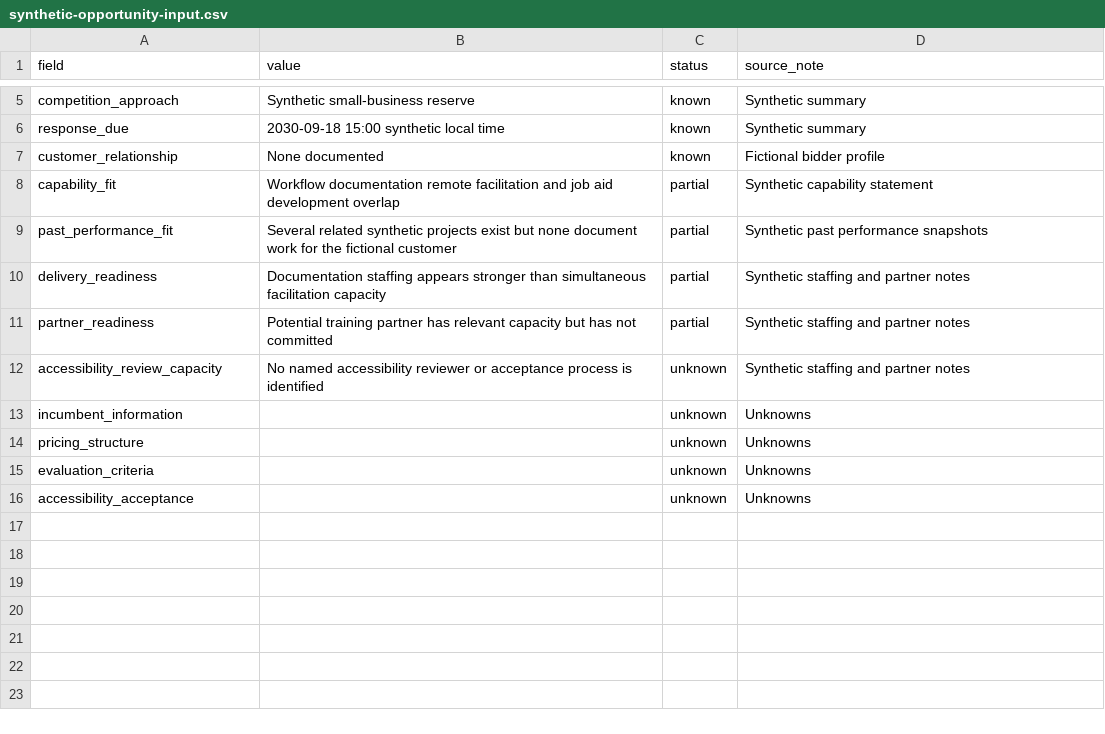
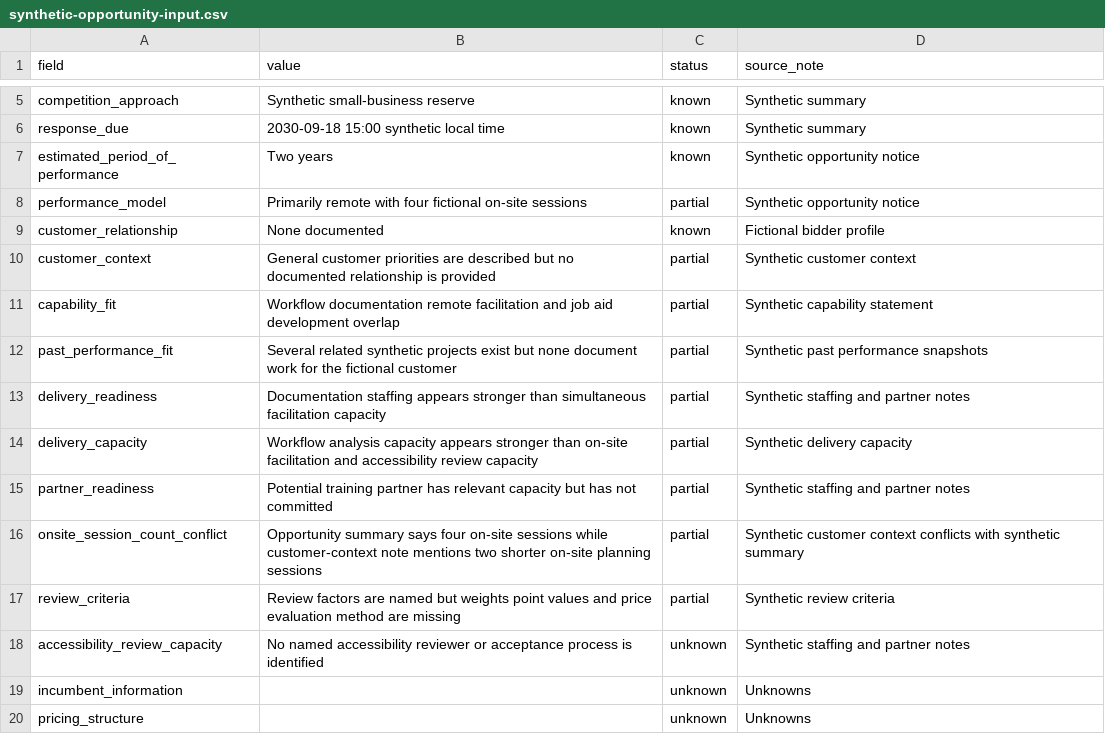
Before and after one commit to adrian-erlinger/dsl-govcon-workflows, a CSV file: workflows/opportunity-triage/data/synthetic-opportunity-input.csv, drawn as a sheet; only a part is shown, gaps mark what is left out; the shorter side is filled out with more unchanged rows; the diff names each change by its address in the sheet, - before the commit and + after, or states it on an @@ line.

Commit message:
Prepare GovCon workflow training repository

```diff
--- a/workflows/opportunity-triage/data/synthetic-opportunity-input.csv
+++ b/workflows/opportunity-triage/data/synthetic-opportunity-input.csv
+row 7: estimated_period_of_performance | Two years | known | Synthetic opportunity notice
+row 8: performance_model | Primarily remote with four fictional on-site sessions | partial | Synthetic opportunity notice
+row 10: customer_context | General customer priorities are described but no documented relationship is provided | partial | Synthetic customer context
+row 14: delivery_capacity | Workflow analysis capacity appears stronger than on-site facilitation and accessibility review capacity | partial | Synthetic delivery capacity
+row 16: onsite_session_count_conflict | Opportunity summary says four on-site sessions while customer-context note mentions two shorter on-site planning sessions | partial | Synthetic customer context conflicts with synthetic summary
+row 17: review_criteria | Review factors are named but weights point values and price evaluation method are missing | partial | Synthetic review criteria
```
Also changed, not shown: workflows/past-performance-teaming/data/synthetic-partner-profiles.csv, workflows/past-performance-teaming/data/synthetic-past-performance.csv, 40 other files.
